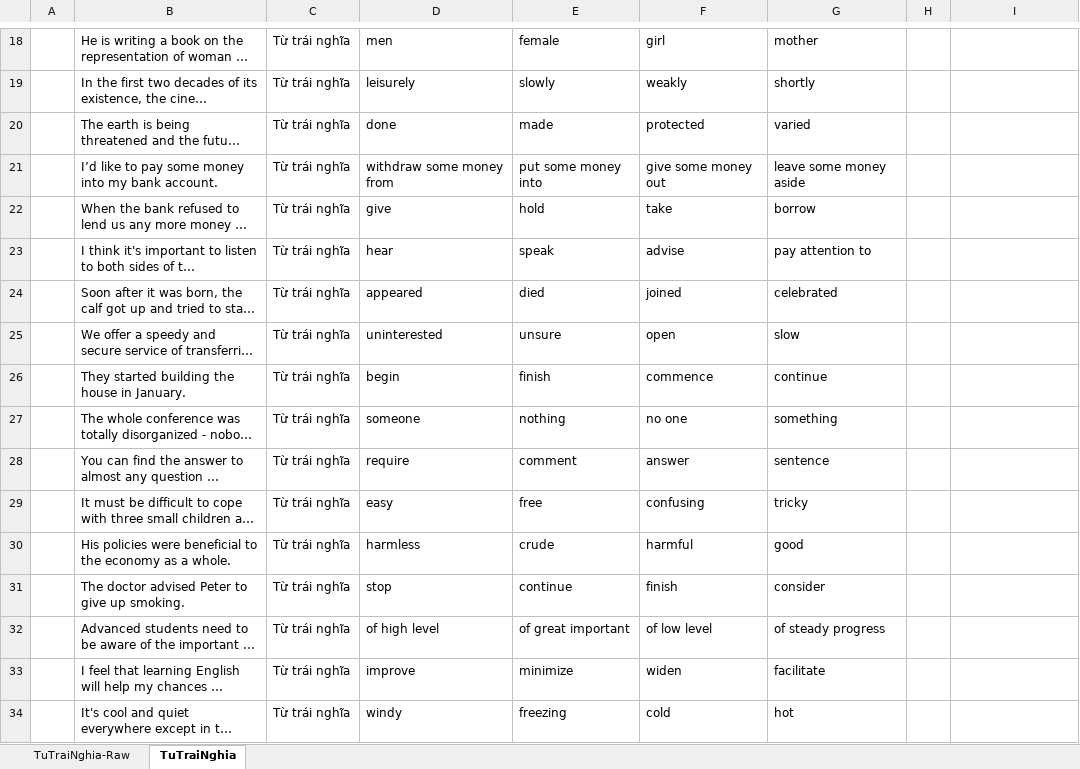
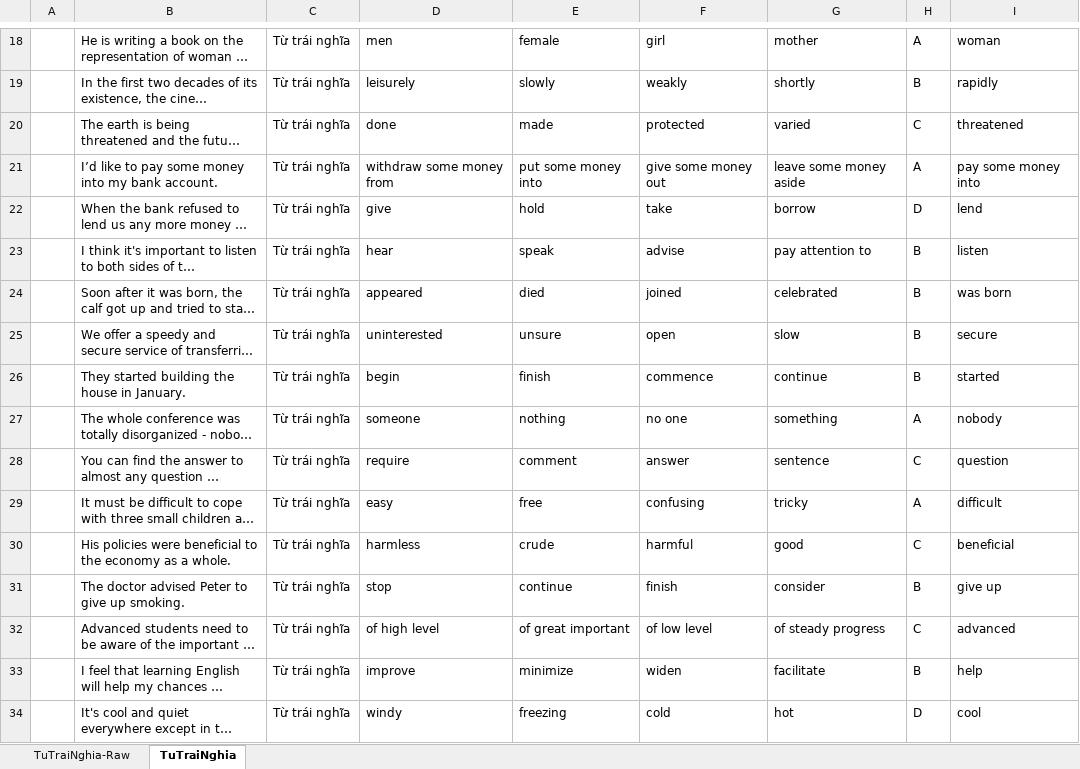
Before and after one commit to DaoTanP/He-thong-thi-tieng-Anh, an Excel workbook: source/mysql/TracNghiemTiengAnh2.xlsm, sheet TuTraiNghia, drawn as a sheet; only a part is shown, gaps mark what is left out; long unchanged cells end in …; values as stored, in another font and other column widths than the file's, no borders; the diff covers the shown part only; the diff names each change by its address in the sheet, - before the commit and + after, or states it on an @@ line.

```diff
--- a/source/mysql/TracNghiemTiengAnh2.xlsm (sheet TuTraiNghia)
+++ b/source/mysql/TracNghiemTiengAnh2.xlsm (sheet TuTraiNghia)
-H18: (empty)
+H18: A
-I18: (empty)
+I18: woman
-H19: (empty)
+H19: B
-I19: (empty)
+I19: rapidly
-H20: (empty)
+H20: C
-I20: (empty)
+I20: threatened
-H21: (empty)
+H21: A
-I21: (empty)
+I21: pay some money into
-H22: (empty)
+H22: D
-I22: (empty)
+I22: lend
-H23:H26: (empty)
+H23:H26: B
-I23: (empty)
+I23: listen
-I24: (empty)
+I24: was born
-I25: (empty)
+I25: secure
-I26: (empty)
+I26: started
-H27: (empty)
+H27: A
-I27: (empty)
+I27: nobody
-H28: (empty)
+H28: C
-I28: (empty)
+I28: question
-H29: (empty)
+H29: A
-I29: (empty)
+I29: difficult
-H30: (empty)
+H30: C
-I30: (empty)
+I30: beneficial
-H31: (empty)
+H31: B
-I31: (empty)
+I31: give up
-H32: (empty)
+H32: C
-I32: (empty)
+I32: advanced
-H33: (empty)
+H33: B
-I33: (empty)
+I33: help
-H34: (empty)
+H34: D
-I34: (empty)
+I34: cool
```
Also changed, not shown: 346 edited cells elsewhere in this sheet.
